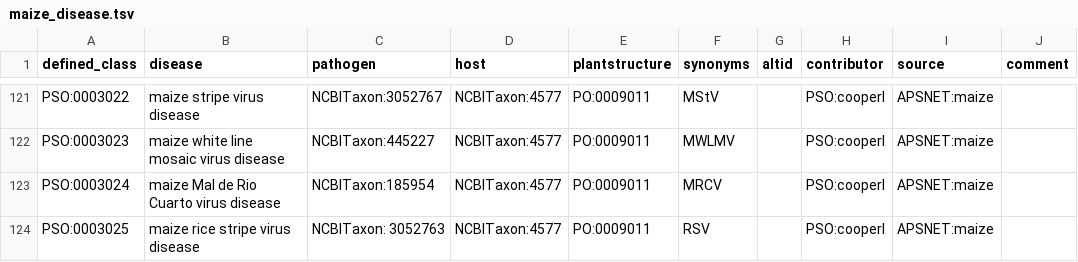
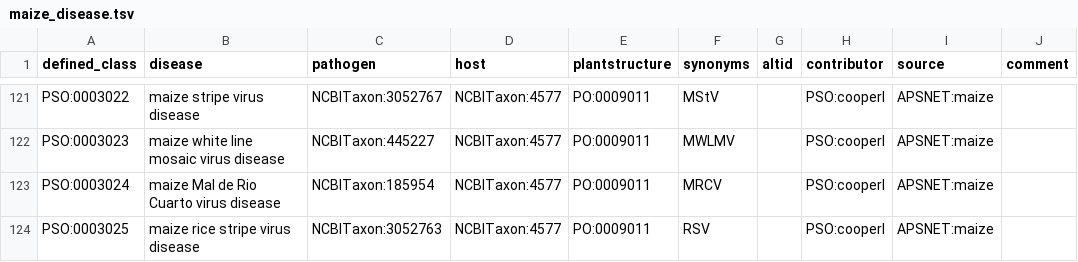
Before and after one commit to Planteome/plant-stress-ontology, a TSV file: src/patterns/data/default/maize_disease.tsv, drawn as a sheet; only a part is shown, gaps mark what is left out.

```diff
--- a/src/patterns/data/default/maize_disease.tsv
+++ b/src/patterns/data/default/maize_disease.tsv
@@ -123,2 +123,2 @@ PSO:0003023	maize white line mosaic virus disease	NCBITaxon:445227	NCBITaxon:457
 PSO:0003024	maize Mal de Rio Cuarto virus disease	NCBITaxon:185954	NCBITaxon:4577	PO:0009011	MRCV		PSO:cooperl	APSNET:maize	
-PSO:0003025	maize rice stripe virus disease	NCBITaxon: 3052763	NCBITaxon:4577	PO:0009011	RSV		PSO:cooperl	APSNET:maize	
+PSO:0003025	maize rice stripe virus disease	NCBITaxon:3052763	NCBITaxon:4577	PO:0009011	RSV		PSO:cooperl	APSNET:maize	
```
Also changed, not shown: 3 other files.
